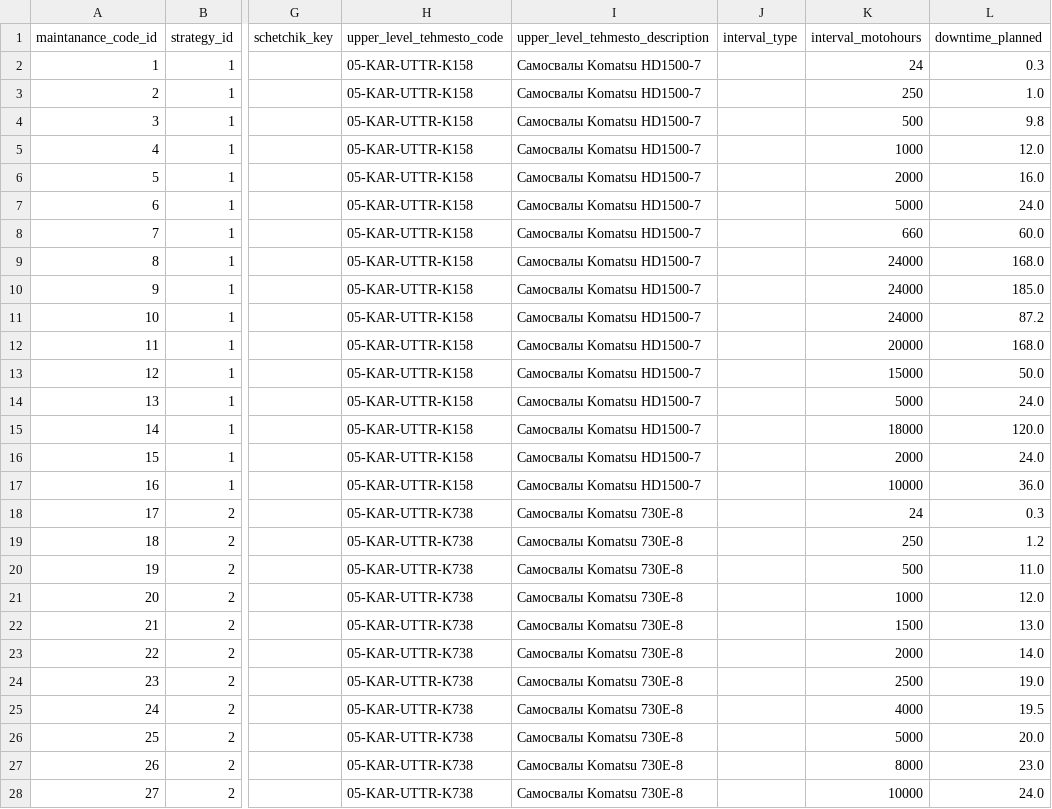
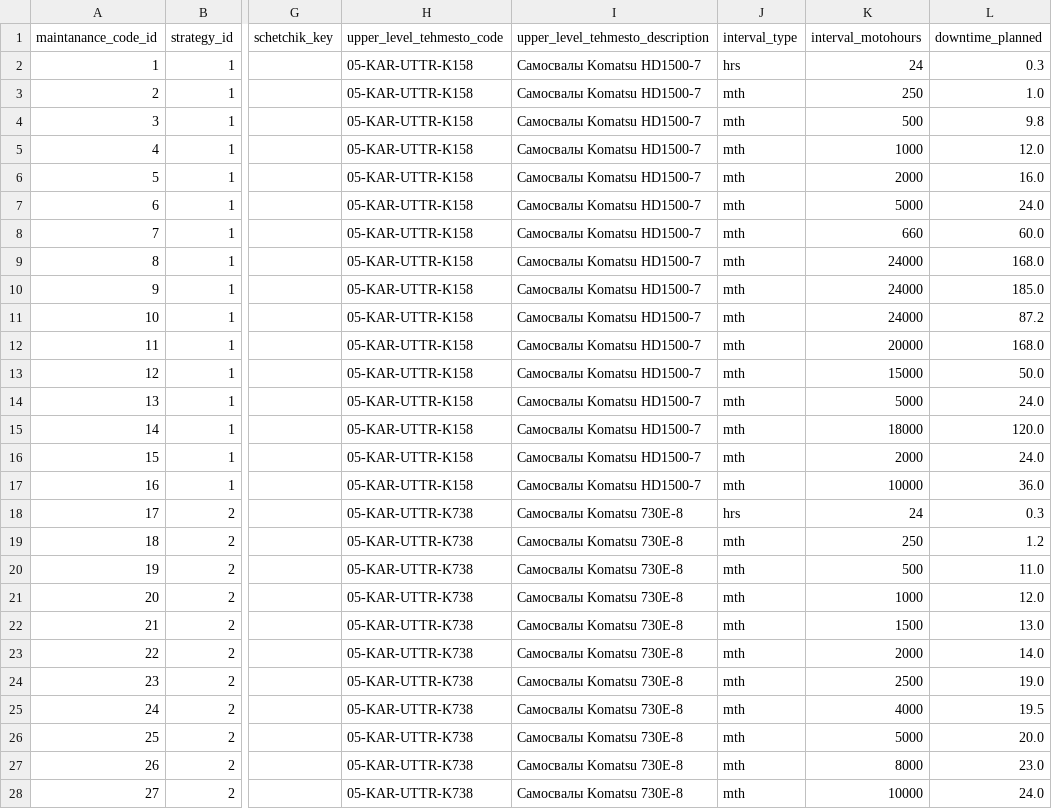
Before and after one commit to Zhenya1975/app3y_v3, a CSV file: data/maintanance_job_list_general.csv, drawn as a sheet; only a part is shown, gaps mark what is left out; the diff covers the shown part only; the diff names each change by its address in the sheet, - before the commit and + after, or states it on an @@ line.

```diff
--- a/data/maintanance_job_list_general.csv
+++ b/data/maintanance_job_list_general.csv
-J2 (interval_type): (empty)
+J2 (interval_type): hrs
-J3:J17 (interval_type): (empty)
+J3:J17 (interval_type): mth
-J18 (interval_type): (empty)
+J18 (interval_type): hrs
-J19:J28 (interval_type): (empty)
+J19:J28 (interval_type): mth
```
Also changed, not shown: 27 edited cells elsewhere in this file, 5 other files.
